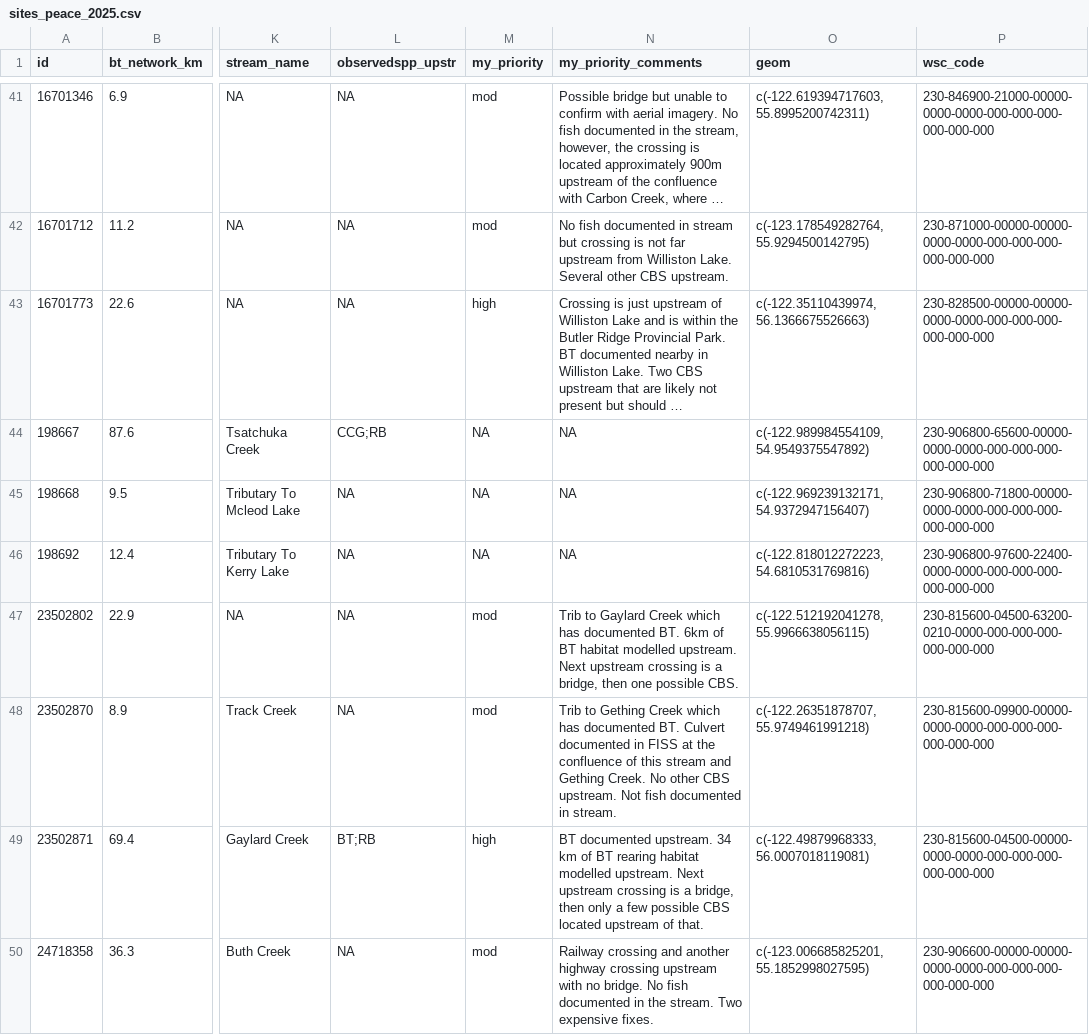
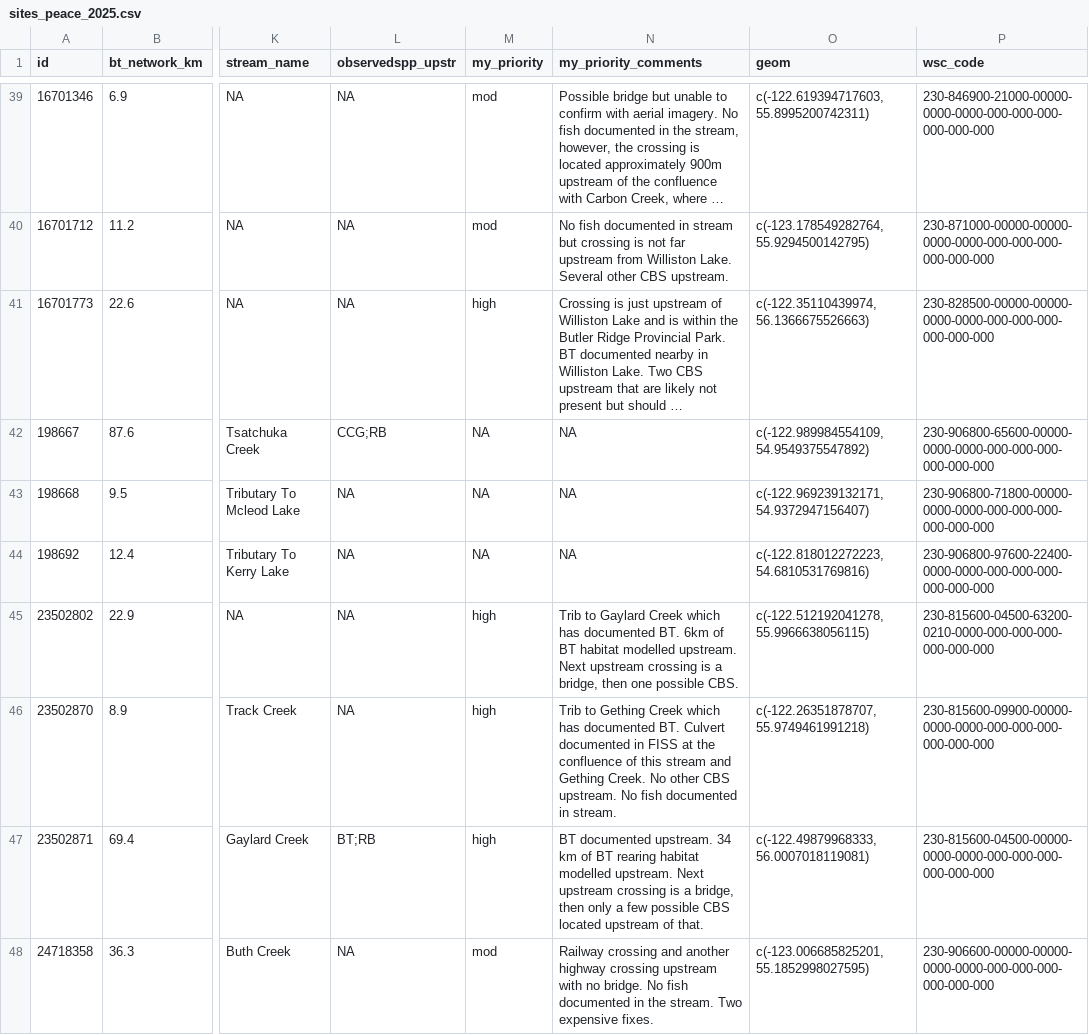
Before and after one commit to NewGraphEnvironment/fish_passage_peace_2025_permit, a CSV file: data/sites_peace_2025.csv, drawn as a sheet; only a part is shown, gaps mark what is left out; long unchanged cells end in …; addresses are those after the commit; the diff covers the shown part only; the diff names each change by its address in the sheet, - before the commit and + after, or states it on an @@ line.

```diff
--- a/data/sites_peace_2025.csv
+++ b/data/sites_peace_2025.csv
-M45:M46 (my_priority): mod
+M45:M46 (my_priority): high
-N46 (my_priority_comments): …CBS upstream. Not fish documented…
+N46 (my_priority_comments): …CBS upstream. No fish documented…
```
Also changed, not shown: 5 removed rows and 11 edited cells elsewhere in this file, 8 other files.
